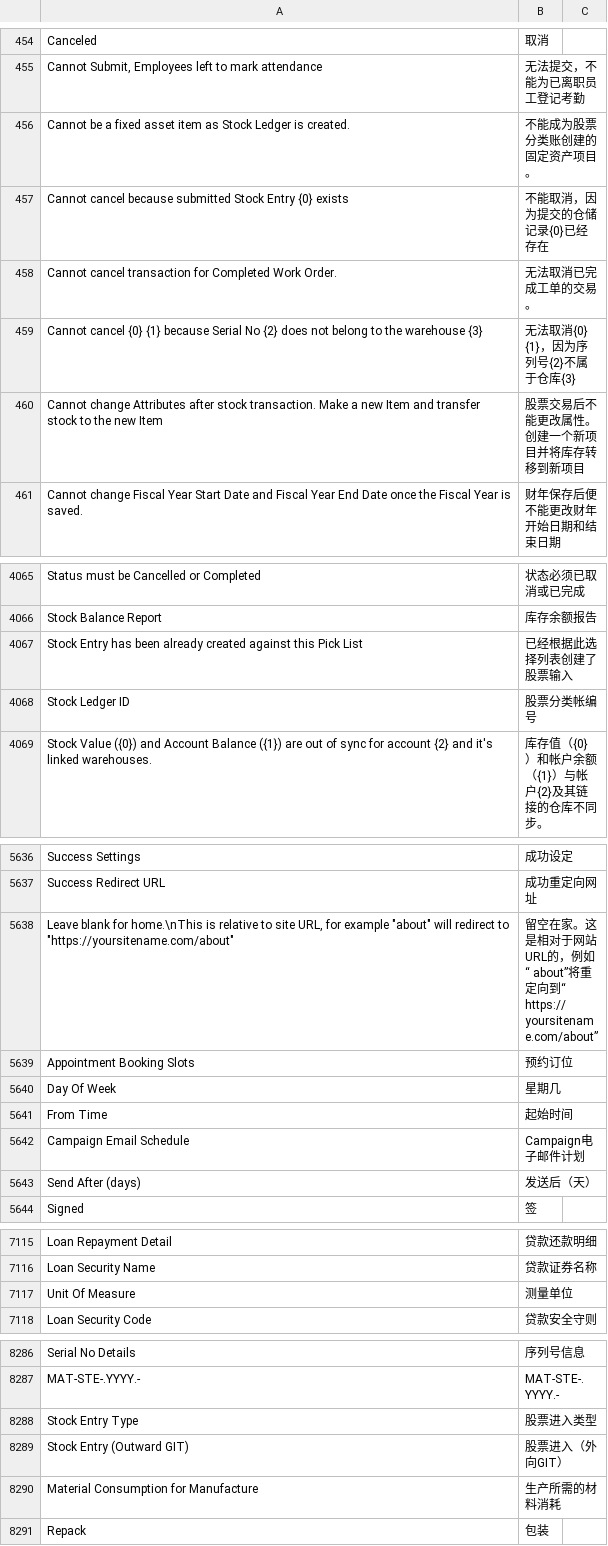
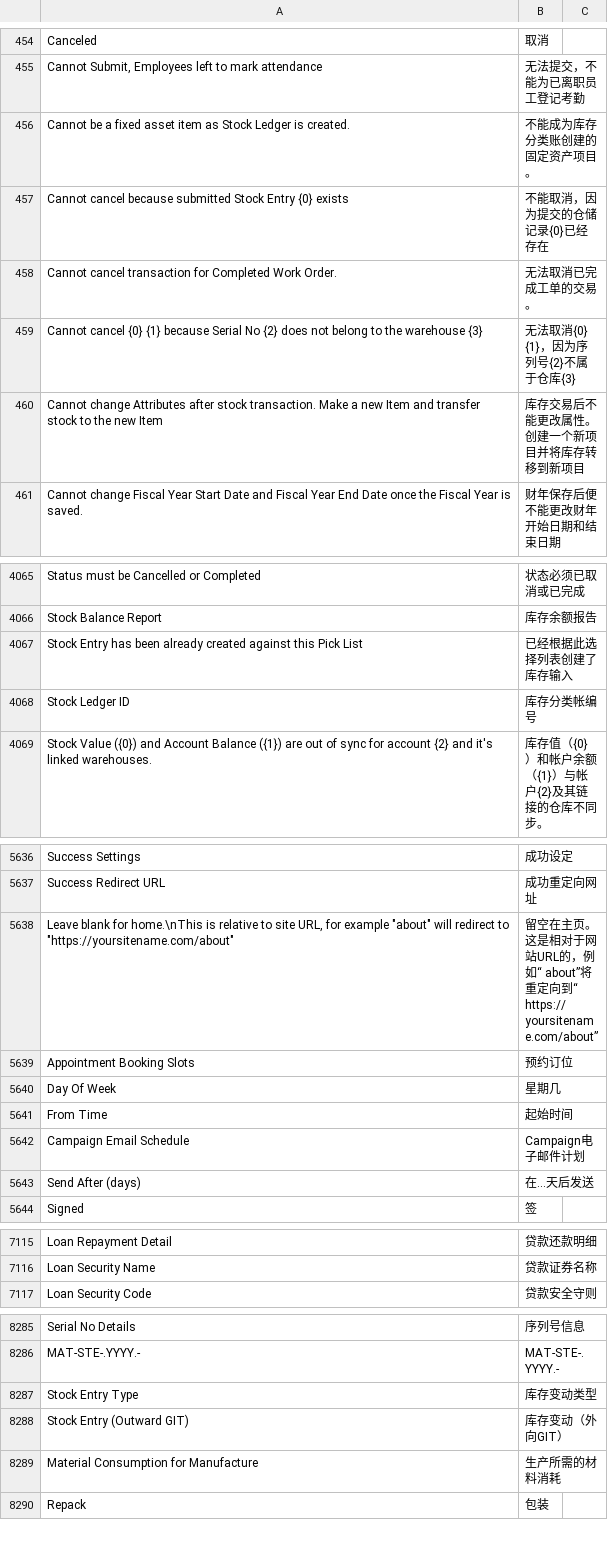
Before and after one commit to chenchenzc/erp, a CSV file: erpnext/translations/zh.csv, drawn as a sheet; only a part is shown, gaps mark what is left out; the diff covers the shown part only.

```diff
--- a/erpnext/translations/zh.csv
+++ b/erpnext/translations/zh.csv
@@ -455,3 +455,3 @@ Canceled,取消,
 "Cannot Submit, Employees left to mark attendance",无法提交，不能为已离职员工登记考勤,
-Cannot be a fixed asset item as Stock Ledger is created.,不能成为股票分类账创建的固定资产项目。,
+Cannot be a fixed asset item as Stock Ledger is created.,不能成为库存分类账创建的固定资产项目。,
 Cannot cancel because submitted Stock Entry {0} exists,不能取消，因为提交的仓储记录{0}已经存在,
@@ -459,3 +459,3 @@ Cannot cancel transaction for Completed Work Order.,无法取消已完成工单
 Cannot cancel {0} {1} because Serial No {2} does not belong to the warehouse {3},无法取消{0} {1}，因为序列号{2}不属于仓库{3},
-Cannot change Attributes after stock transaction. Make a new Item and transfer stock to the new Item,股票交易后不能更改属性。创建一个新项目并将库存转移到新项目,
+Cannot change Attributes after stock transaction. Make a new Item and transfer stock to the new Item,库存交易后不能更改属性。创建一个新项目并将库存转移到新项目,
 Cannot change Fiscal Year Start Date and Fiscal Year End Date once the Fiscal Year is saved.,财年保存后便不能更改财年开始日期和结束日期,
@@ -4066,4 +4066,4 @@ Status must be Cancelled or Completed,状态必须已取消或已完成,
 Stock Balance Report,库存余额报告,
-Stock Entry has been already created against this Pick List,已经根据此选择列表创建了股票输入,
-Stock Ledger ID,股票分类帐编号,
+Stock Entry has been already created against this Pick List,已经根据此选择列表创建了库存输入,
+Stock Ledger ID,库存分类帐编号,
 Stock Value ({0}) and Account Balance ({1}) are out of sync for account {2} and it's linked warehouses.,库存值（{0}）和帐户余额（{1}）与帐户{2}及其链接的仓库不同步。,
@@ -5637,3 +5637,3 @@ Success Settings,成功设定,
 Success Redirect URL,成功重定向网址,
-"Leave blank for home.\nThis is relative to site URL, for example ""about"" will redirect to ""https://yoursitename.com/about""",留空在家。这是相对于网站URL的，例如“ about”将重定向到“ https://yoursitename.com/about”,
+"Leave blank for home.\nThis is relative to site URL, for example ""about"" will redirect to ""https://yoursitename.com/about""",留空在主页。这是相对于网站URL的，例如“ about”将重定向到“ https://yoursitename.com/about”,
 Appointment Booking Slots,预约订位,
@@ -5642,3 +5642,3 @@ From Time ,起始时间,
 Campaign Email Schedule,Campaign电子邮件计划,
-Send After (days),发送后（天）,
+Send After (days),在...天后发送,
 Signed,签,
@@ -7116,3 +7116,2 @@ Loan Repayment Detail,贷款还款明细,
 Loan Security Name,贷款证券名称,
-Unit Of Measure,测量单位,
 Loan Security Code,贷款安全守则,
@@ -8287,4 +8286,4 @@ Serial No Details,序列号信息,
 MAT-STE-.YYYY.-,MAT-STE-.YYYY.-,
-Stock Entry Type,股票进入类型,
-Stock Entry (Outward GIT),股票进入（外向GIT）,
+Stock Entry Type,库存变动类型,
+Stock Entry (Outward GIT),库存变动（外向GIT）,
 Material Consumption for Manufacture,生产所需的材料消耗,
```
Also changed, not shown: 8 added rows and 28 edited cells elsewhere in this file, 32 other files.
